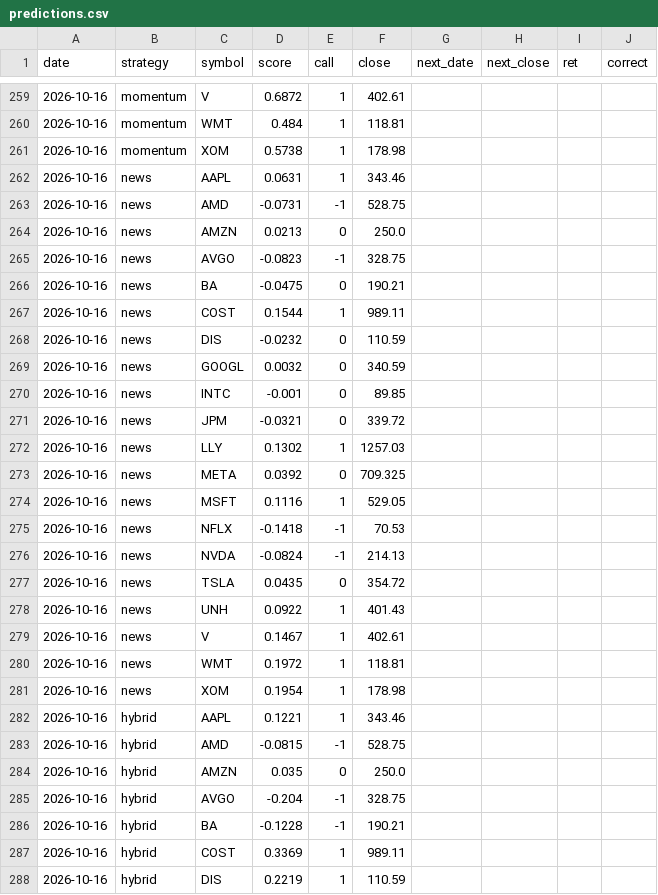
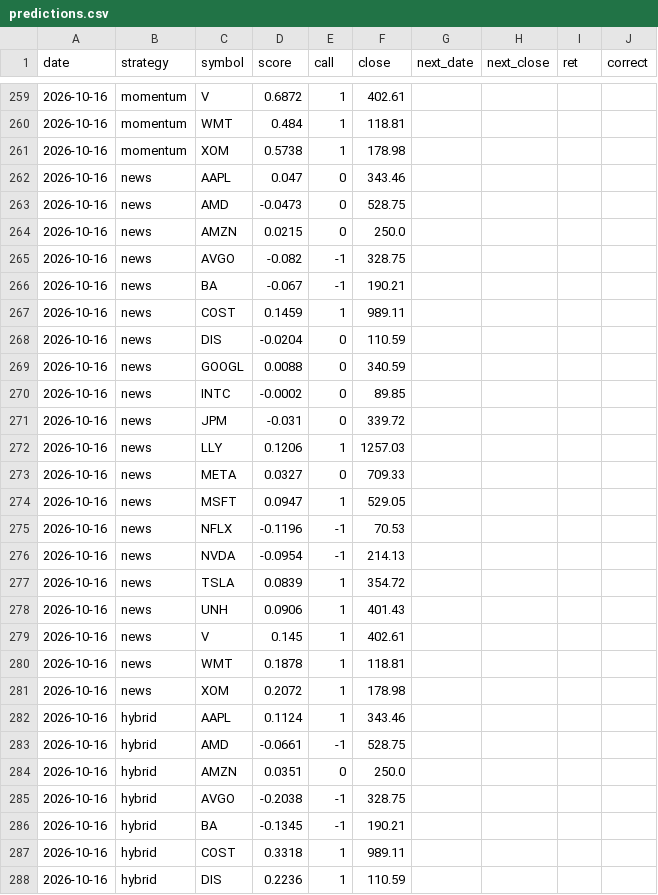
Before and after one commit to nathangin/stock-paper-trader, a CSV file: data/predictions.csv, drawn as a sheet; only a part is shown, gaps mark what is left out; the diff covers the shown part only.

```diff
--- a/data/predictions.csv
+++ b/data/predictions.csv
@@ -261,28 +261,28 @@ date,strategy,symbol,score,call,close,next_date,next_close,ret,correct
 2026-10-16,momentum,XOM,0.5738,1,178.98,,,,
-2026-10-16,news,AAPL,0.0631,1,343.46,,,,
-2026-10-16,news,AMD,-0.0731,-1,528.75,,,,
-2026-10-16,news,AMZN,0.0213,0,250.0,,,,
-2026-10-16,news,AVGO,-0.0823,-1,328.75,,,,
-2026-10-16,news,BA,-0.0475,0,190.21,,,,
-2026-10-16,news,COST,0.1544,1,989.11,,,,
-2026-10-16,news,DIS,-0.0232,0,110.59,,,,
-2026-10-16,news,GOOGL,0.0032,0,340.59,,,,
-2026-10-16,news,INTC,-0.001,0,89.85,,,,
-2026-10-16,news,JPM,-0.0321,0,339.72,,,,
-2026-10-16,news,LLY,0.1302,1,1257.03,,,,
-2026-10-16,news,META,0.0392,0,709.325,,,,
-2026-10-16,news,MSFT,0.1116,1,529.05,,,,
-2026-10-16,news,NFLX,-0.1418,-1,70.53,,,,
-2026-10-16,news,NVDA,-0.0824,-1,214.13,,,,
-2026-10-16,news,TSLA,0.0435,0,354.72,,,,
-2026-10-16,news,UNH,0.0922,1,401.43,,,,
-2026-10-16,news,V,0.1467,1,402.61,,,,
-2026-10-16,news,WMT,0.1972,1,118.81,,,,
-2026-10-16,news,XOM,0.1954,1,178.98,,,,
-2026-10-16,hybrid,AAPL,0.1221,1,343.46,,,,
-2026-10-16,hybrid,AMD,-0.0815,-1,528.75,,,,
-2026-10-16,hybrid,AMZN,0.035,0,250.0,,,,
-2026-10-16,hybrid,AVGO,-0.204,-1,328.75,,,,
-2026-10-16,hybrid,BA,-0.1228,-1,190.21,,,,
-2026-10-16,hybrid,COST,0.3369,1,989.11,,,,
-2026-10-16,hybrid,DIS,0.2219,1,110.59,,,,
+2026-10-16,news,AAPL,0.047,0,343.46,,,,
+2026-10-16,news,AMD,-0.0473,0,528.75,,,,
+2026-10-16,news,AMZN,0.0215,0,250.0,,,,
+2026-10-16,news,AVGO,-0.082,-1,328.75,,,,
+2026-10-16,news,BA,-0.067,-1,190.21,,,,
+2026-10-16,news,COST,0.1459,1,989.11,,,,
+2026-10-16,news,DIS,-0.0204,0,110.59,,,,
+2026-10-16,news,GOOGL,0.0088,0,340.59,,,,
+2026-10-16,news,INTC,-0.0002,0,89.85,,,,
+2026-10-16,news,JPM,-0.031,0,339.72,,,,
+2026-10-16,news,LLY,0.1206,1,1257.03,,,,
+2026-10-16,news,META,0.0327,0,709.33,,,,
+2026-10-16,news,MSFT,0.0947,1,529.05,,,,
+2026-10-16,news,NFLX,-0.1196,-1,70.53,,,,
+2026-10-16,news,NVDA,-0.0954,-1,214.13,,,,
+2026-10-16,news,TSLA,0.0839,1,354.72,,,,
+2026-10-16,news,UNH,0.0906,1,401.43,,,,
+2026-10-16,news,V,0.145,1,402.61,,,,
+2026-10-16,news,WMT,0.1878,1,118.81,,,,
+2026-10-16,news,XOM,0.2072,1,178.98,,,,
+2026-10-16,hybrid,AAPL,0.1124,1,343.46,,,,
+2026-10-16,hybrid,AMD,-0.0661,-1,528.75,,,,
+2026-10-16,hybrid,AMZN,0.0351,0,250.0,,,,
+2026-10-16,hybrid,AVGO,-0.2038,-1,328.75,,,,
+2026-10-16,hybrid,BA,-0.1345,-1,190.21,,,,
+2026-10-16,hybrid,COST,0.3318,1,989.11,,,,
+2026-10-16,hybrid,DIS,0.2236,1,110.59,,,,
```
Also changed, not shown: 38 edited cells elsewhere in this file, 5 other files.
